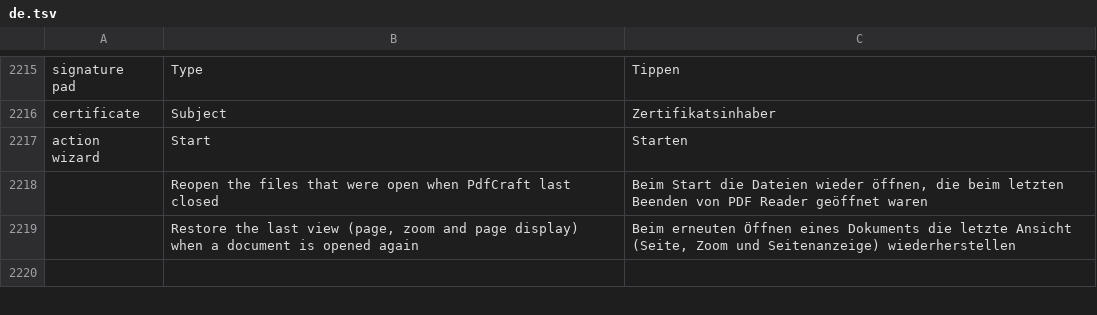
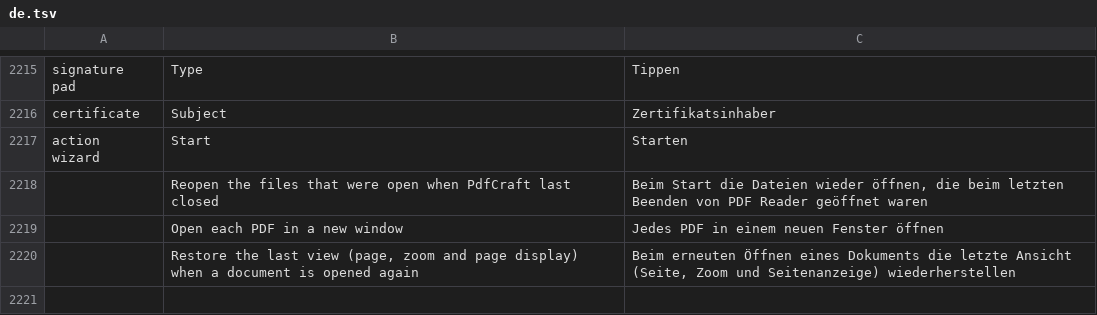
Before and after one commit to IT-BAER/pdfcraft, a TSV file: crates/ui-egui/src/i18n/de.tsv, drawn as a sheet; only a part is shown, gaps mark what is left out; the diff names each change by its address in the sheet, - before the commit and + after, or states it on an @@ line.

Commit message:
SMS build: open each PDF in a new window (Preferences, on by default)
Preferences > Open each PDF in a new window (open_in_new_window, persisted,
--open-in-new-window on|off). On in the SMS reader, off upstream.

- single_instance: while it is on, the running window answers a launch
  with "new" instead of "ok", so the launch from Explorer or Outlook opens
  its own window and keeps its foreground rights. Older launchers treat
  the reply as a failed hand-off and also open their own window.
- File > Open, drops, Recent files and handed-over files go through
  open_user_path: a window that already shows or opens a document starts
  pdfcraft --new-window <file>; a file shown here comes to the front, and
  a failed start falls back to a tab.
- A window opened for a file does not reopen the last session.
- German row in informal style.

```diff
--- a/crates/ui-egui/src/i18n/de.tsv
+++ b/crates/ui-egui/src/i18n/de.tsv
+row 2219:  | Open each PDF in a new window | Jedes PDF in einem neuen Fenster öffnen
```
Also changed, not shown: 14 other files.
